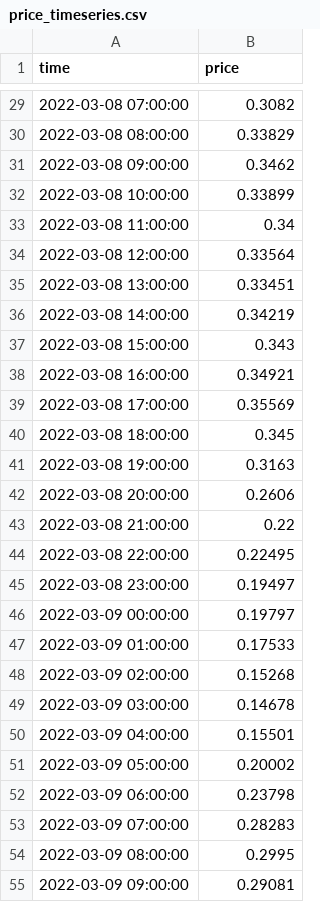
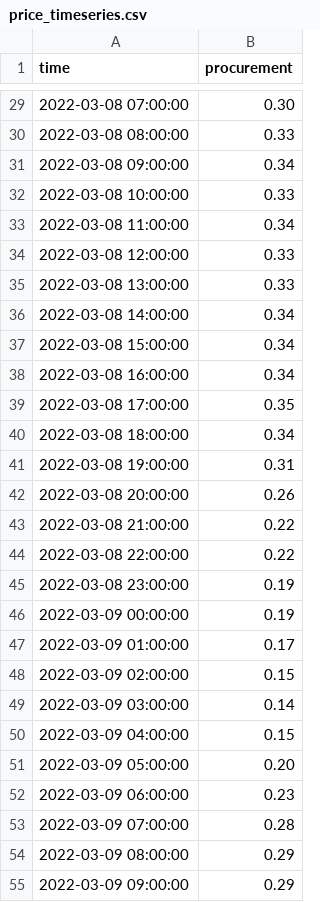
Before and after one commit to rl-institut/SimBA, a CSV file: data/examples/costs/price_timeseries.csv, drawn as a sheet; only a part is shown, gaps mark what is left out; the diff covers the shown part only.

```diff
--- a/data/examples/costs/price_timeseries.csv
+++ b/data/examples/costs/price_timeseries.csv
@@ -1 +1 @@
-time,price
+time,procurement
@@ -29,27 +29,27 @@ time,price
-2022-03-08 07:00:00,0.3082
-2022-03-08 08:00:00,0.33829
-2022-03-08 09:00:00,0.3462
-2022-03-08 10:00:00,0.33899
+2022-03-08 07:00:00,0.30
+2022-03-08 08:00:00,0.33
+2022-03-08 09:00:00,0.34
+2022-03-08 10:00:00,0.33
 2022-03-08 11:00:00,0.34
-2022-03-08 12:00:00,0.33564
-2022-03-08 13:00:00,0.33451
-2022-03-08 14:00:00,0.34219
-2022-03-08 15:00:00,0.343
-2022-03-08 16:00:00,0.34921
-2022-03-08 17:00:00,0.35569
-2022-03-08 18:00:00,0.345
-2022-03-08 19:00:00,0.3163
-2022-03-08 20:00:00,0.2606
+2022-03-08 12:00:00,0.33
+2022-03-08 13:00:00,0.33
+2022-03-08 14:00:00,0.34
+2022-03-08 15:00:00,0.34
+2022-03-08 16:00:00,0.34
+2022-03-08 17:00:00,0.35
+2022-03-08 18:00:00,0.34
+2022-03-08 19:00:00,0.31
+2022-03-08 20:00:00,0.26
 2022-03-08 21:00:00,0.22
-2022-03-08 22:00:00,0.22495
-2022-03-08 23:00:00,0.19497
-2022-03-09 00:00:00,0.19797
-2022-03-09 01:00:00,0.17533
-2022-03-09 02:00:00,0.15268
-2022-03-09 03:00:00,0.14678
-2022-03-09 04:00:00,0.15501
-2022-03-09 05:00:00,0.20002
-2022-03-09 06:00:00,0.23798
-2022-03-09 07:00:00,0.28283
-2022-03-09 08:00:00,0.2995
-2022-03-09 09:00:00,0.29081
+2022-03-08 22:00:00,0.22
+2022-03-08 23:00:00,0.19
+2022-03-09 00:00:00,0.19
+2022-03-09 01:00:00,0.17
+2022-03-09 02:00:00,0.15
+2022-03-09 03:00:00,0.14
+2022-03-09 04:00:00,0.15
+2022-03-09 05:00:00,0.20
+2022-03-09 06:00:00,0.23
+2022-03-09 07:00:00,0.28
+2022-03-09 08:00:00,0.29
+2022-03-09 09:00:00,0.29
```
Also changed, not shown: 41 edited cells elsewhere in this file, 10 other files.
